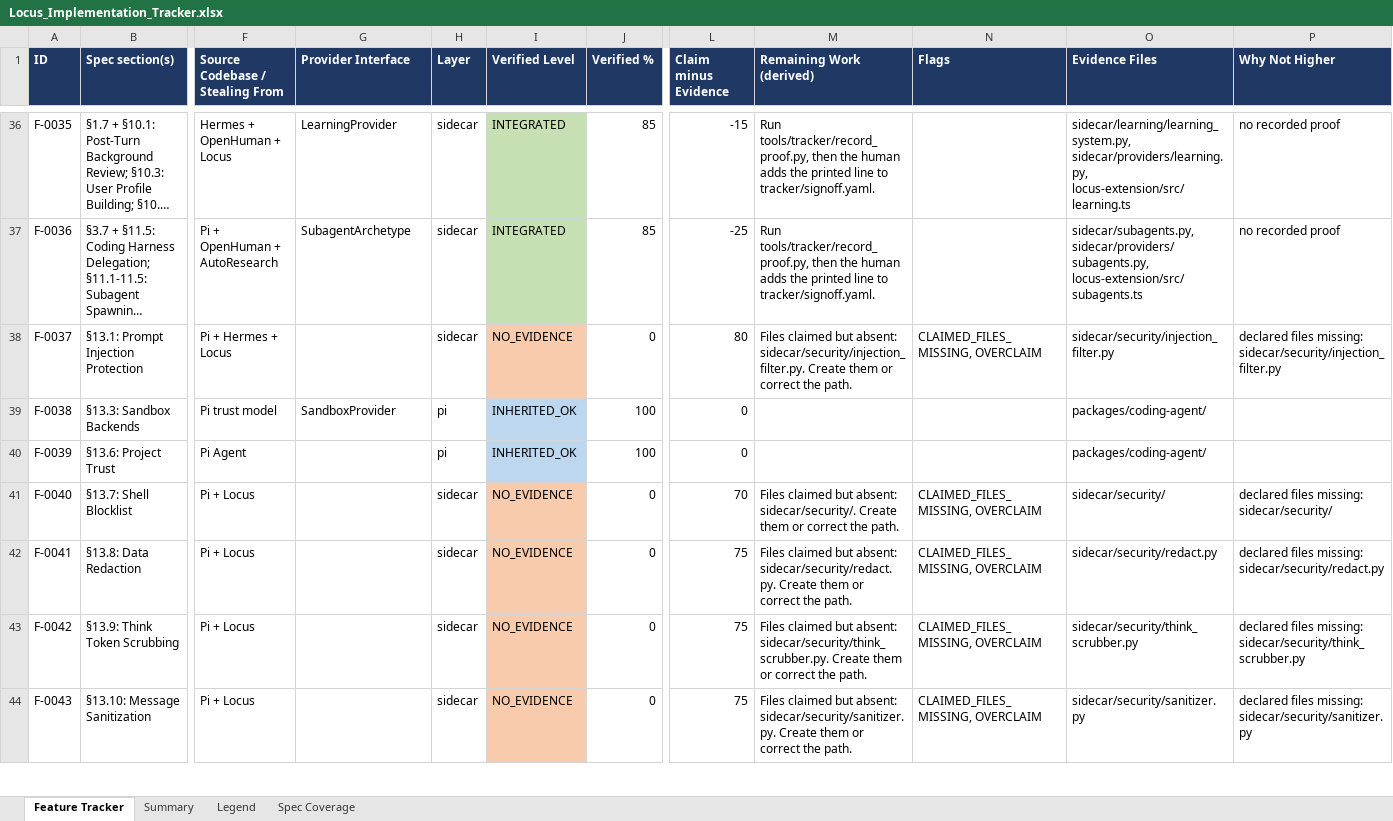
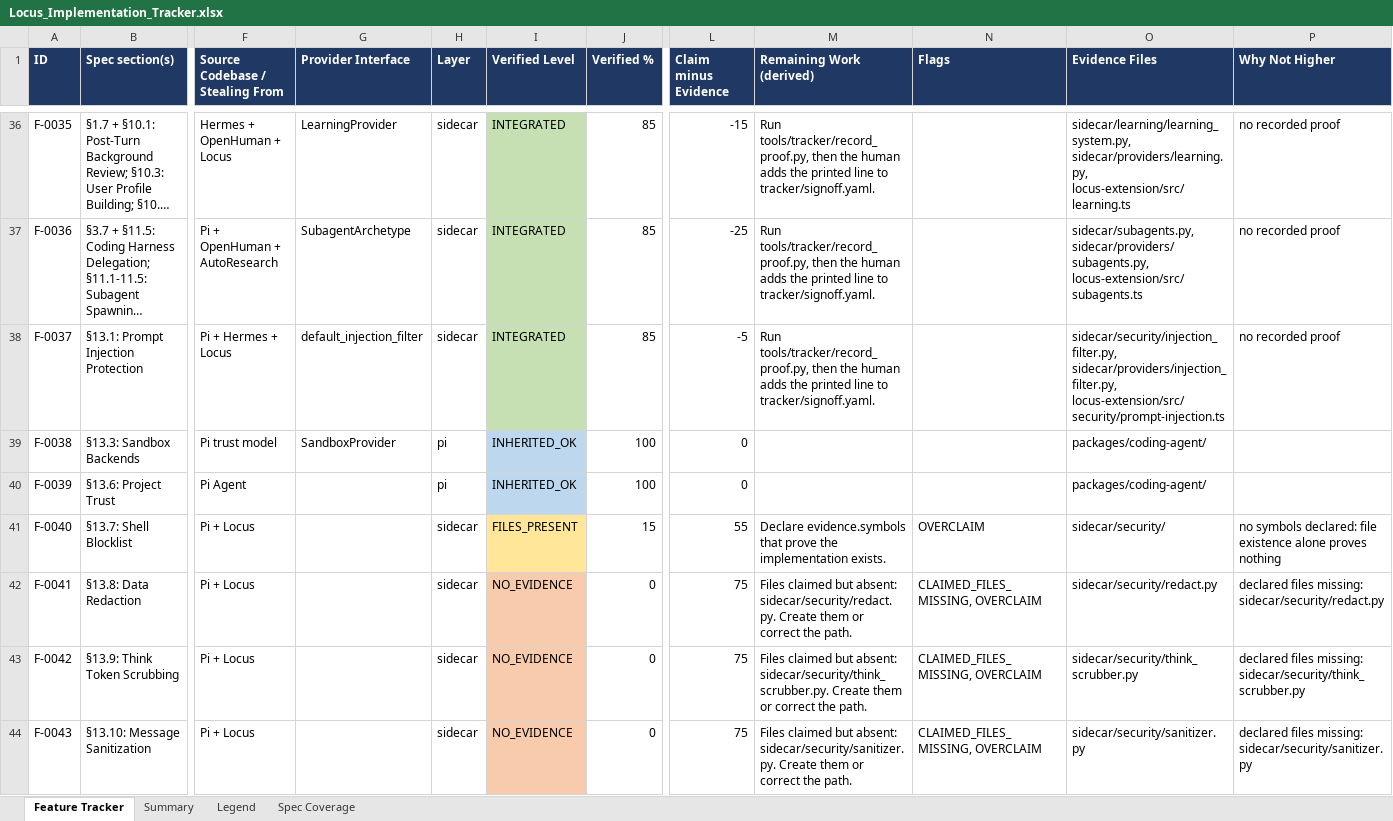
Before and after one commit to Shivamxp23/Locus-OS, an Excel workbook: .keysndocs/Documentation/Implementation Plans/Implementation Report/Locus_Implementation_Tracker.xlsx, sheet Feature Tracker, drawn as a sheet; only a part is shown, gaps mark what is left out; long unchanged cells end in …; values as stored, in another font and other column widths than the file's, no borders; the diff names each change by its address in the sheet, - before the commit and + after, or states it on an @@ line.

Commit message:
chore(agile): refresh tracker status and workbook for US-68 (F-0037)

```diff
--- a/.keysndocs/Documentation/Implementation Plans/Implementation Report/Locus_Implementation_Tracker.xlsx (sheet Feature Tracker)
+++ b/.keysndocs/Documentation/Implementation Plans/Implementation Report/Locus_Implementation_Tracker.xlsx (sheet Feature Tracker)
-G38 (Provider Interface): (empty)
+G38 (Provider Interface): default_injection_filter
-I38 (Verified Level): NO_EVIDENCE
+I38 (Verified Level): INTEGRATED
-I38 fill: #F8CBAD
+I38 fill: #C6E0B4
-J38 (Verified %): 0
+J38 (Verified %): 85
-L38 (Claim minus Evidence): 80
+L38 (Claim minus Evidence): -5
-M38 (Remaining Work (derived)): Files claimed but absent: sidecar/security/injection_filter.py. Create them or correct the path.
+M38 (Remaining Work (derived)): Run tools/tracker/record_proof.py, then the human adds the printed line to tracker/signoff.yaml.
-N38 (Flags): CLAIMED_FILES_MISSING, OVERCLAIM
+N38 (Flags): (empty)
-O38 (Evidence Files): sidecar/security/injection_filter.py
+O38 (Evidence Files): sidecar/security/injection_filter.py, sidecar/providers/injection_filter.py, locus-extension/src/security/prompt-injection.ts
-P38 (Why Not Higher): declared files missing: sidecar/security/injection_filter.py
+P38 (Why Not Higher): no recorded proof
-I41 (Verified Level): NO_EVIDENCE
+I41 (Verified Level): FILES_PRESENT
-I41 fill: #F8CBAD
+I41 fill: #FFE699
-J41 (Verified %): 0
+J41 (Verified %): 15
-L41 (Claim minus Evidence): 70
+L41 (Claim minus Evidence): 55
-M41 (Remaining Work (derived)): Files claimed but absent: sidecar/security/. Create them or correct the path.
+M41 (Remaining Work (derived)): Declare evidence.symbols that prove the implementation exists.
-N41 (Flags): CLAIMED_FILES_MISSING, OVERCLAIM
+N41 (Flags): OVERCLAIM
-P41 (Why Not Higher): declared files missing: sidecar/security/
+P41 (Why Not Higher): no symbols declared: file existence alone proves nothing
```
Also changed, not shown: sheet Summary, 3 other files.
